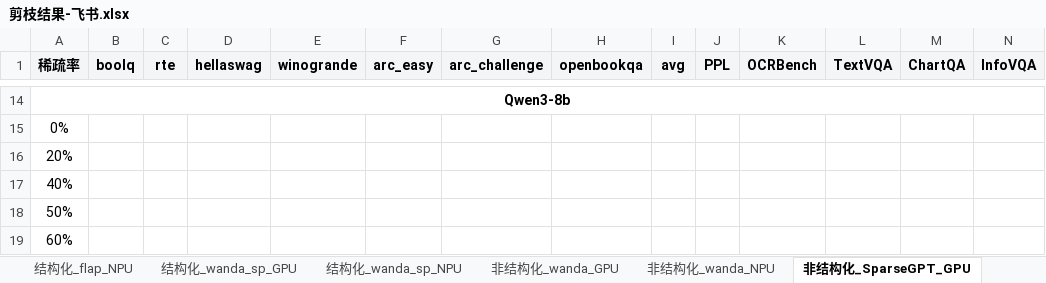
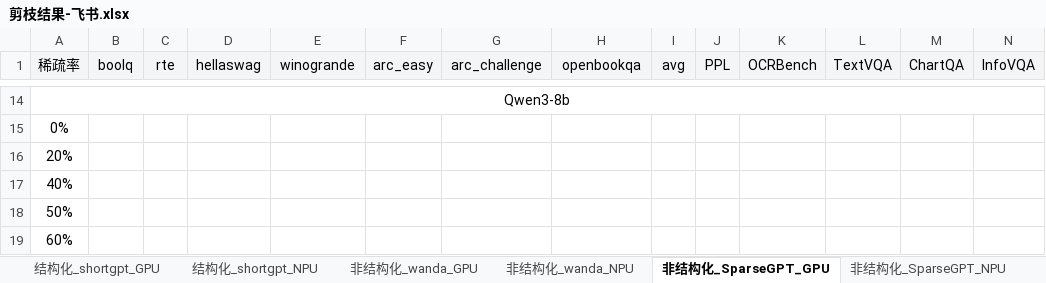
Before and after one commit to MAC-AutoML/MindPipe, an Excel workbook: 剪枝结果-飞书.xlsx, sheet 非结构化_SparseGPT_GPU, drawn as a sheet; only a part is shown, gaps mark what is left out; values as stored, in another font and other column widths than the file's, no borders; the diff covers the shown part only; the diff names each change by its address in the sheet, - before the commit and + after, or states it on an @@ line.

```diff
--- a/剪枝结果-飞书.xlsx (sheet 非结构化_SparseGPT_GPU)
+++ b/剪枝结果-飞书.xlsx (sheet 非结构化_SparseGPT_GPU)
+sheet tab: 结构化_shortgpt_GPU
+sheet tab: 结构化_shortgpt_NPU
-A1:N1 bold: on
+A1:N1 bold: off
-A14 bold: on
+A14 bold: off
```
Also changed, not shown: 10 added rows, 10 removed rows and cell formats elsewhere in this sheet, sheet 非结构化_wanda_GPU, sheet 结构化_flap_GPU, sheet 结构化_wanda_sp_GPU, sheet 结构化_wanda_sp_NPU, sheet 结构化_flap_NPU, sheet 非结构化_wanda_NPU, 1 more sheet, other sheet tabs.
